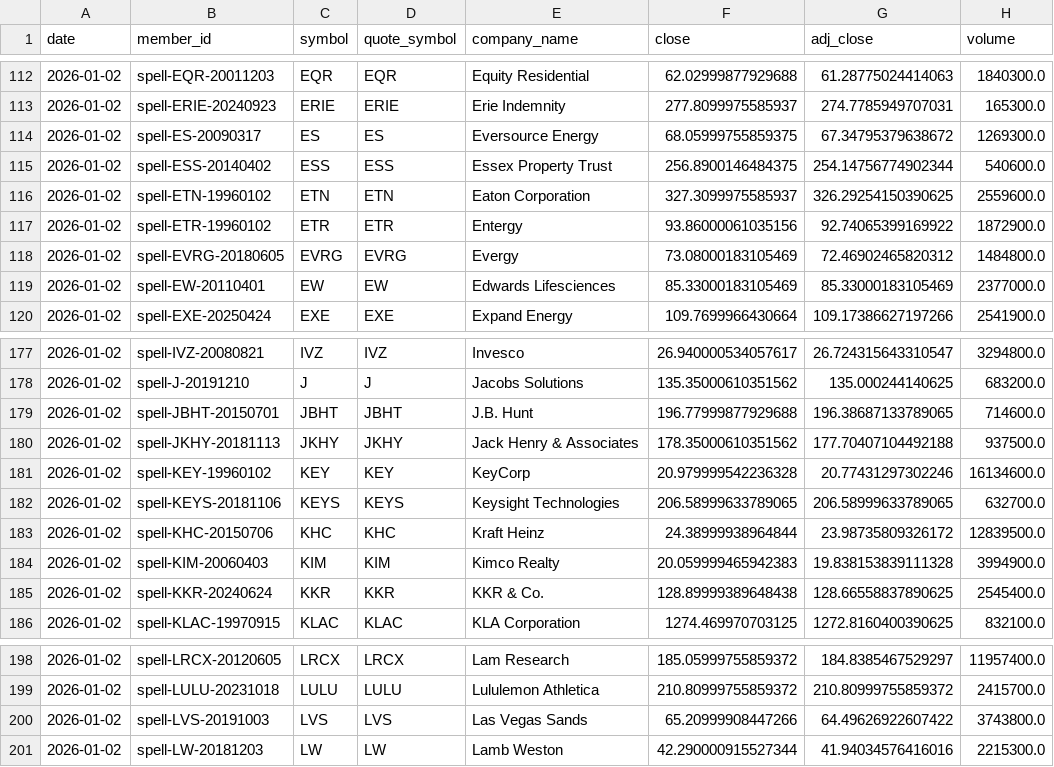
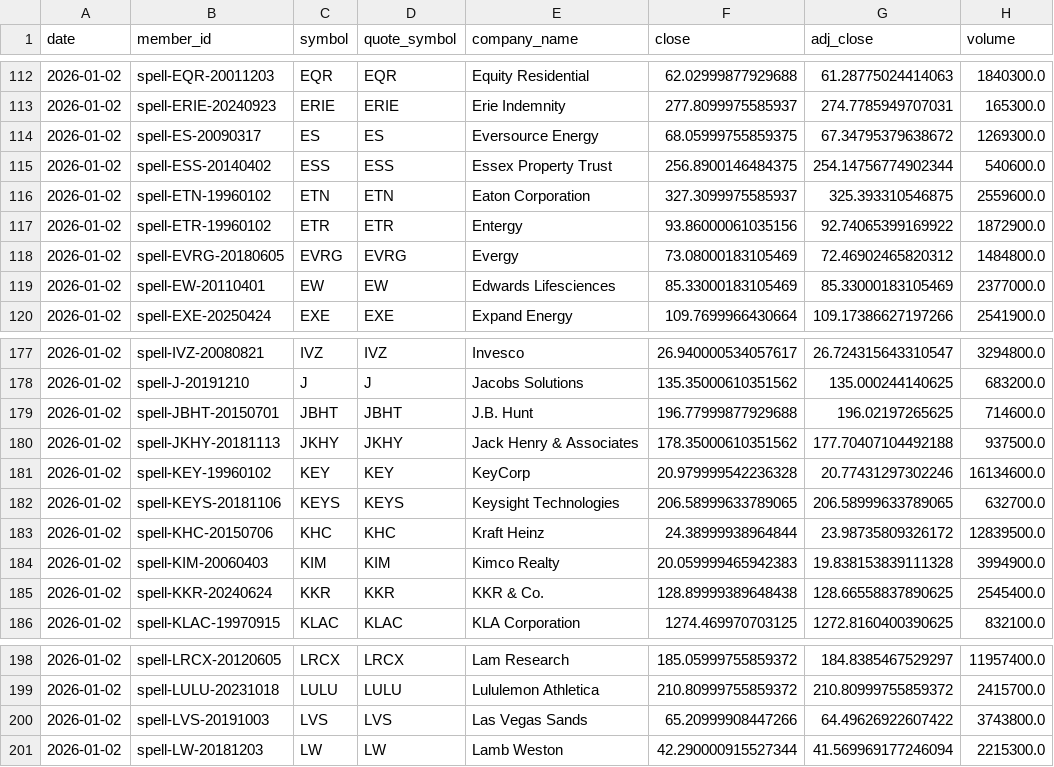
Before and after one commit to bobrenjc93/sp500, a CSV file: data/quotes/preview/2026.csv, drawn as a sheet; only a part is shown, gaps mark what is left out; the diff covers the shown part only.

```diff
--- a/data/quotes/preview/2026.csv
+++ b/data/quotes/preview/2026.csv
@@ -115,3 +115,3 @@ date,member_id,symbol,quote_symbol,company_name,close,adj_close,volume
 2026-01-02,spell-ESS-20140402,ESS,ESS,Essex Property Trust,256.8900146484375,254.14756774902344,540600.0
-2026-01-02,spell-ETN-19960102,ETN,ETN,Eaton Corporation,327.3099975585937,326.29254150390625,2559600.0
+2026-01-02,spell-ETN-19960102,ETN,ETN,Eaton Corporation,327.3099975585937,325.393310546875,2559600.0
 2026-01-02,spell-ETR-19960102,ETR,ETR,Entergy,93.86000061035156,92.74065399169922,1872900.0
@@ -178,3 +178,3 @@ date,member_id,symbol,quote_symbol,company_name,close,adj_close,volume
 2026-01-02,spell-J-20191210,J,J,Jacobs Solutions,135.35000610351562,135.000244140625,683200.0
-2026-01-02,spell-JBHT-20150701,JBHT,JBHT,J.B. Hunt,196.77999877929688,196.38687133789065,714600.0
+2026-01-02,spell-JBHT-20150701,JBHT,JBHT,J.B. Hunt,196.77999877929688,196.02197265625,714600.0
 2026-01-02,spell-JKHY-20181113,JKHY,JKHY,Jack Henry & Associates,178.35000610351562,177.70407104492188,937500.0
@@ -200,2 +200,2 @@ date,member_id,symbol,quote_symbol,company_name,close,adj_close,volume
 2026-01-02,spell-LVS-20191003,LVS,LVS,Las Vegas Sands,65.20999908447266,64.49626922607422,3743800.0
-2026-01-02,spell-LW-20181203,LW,LW,Lamb Weston,42.290000915527344,41.94034576416016,2215300.0
+2026-01-02,spell-LW-20181203,LW,LW,Lamb Weston,42.290000915527344,41.569969177246094,2215300.0
```
Also changed, not shown: 7 edited cells elsewhere in this file, 2 other files.
